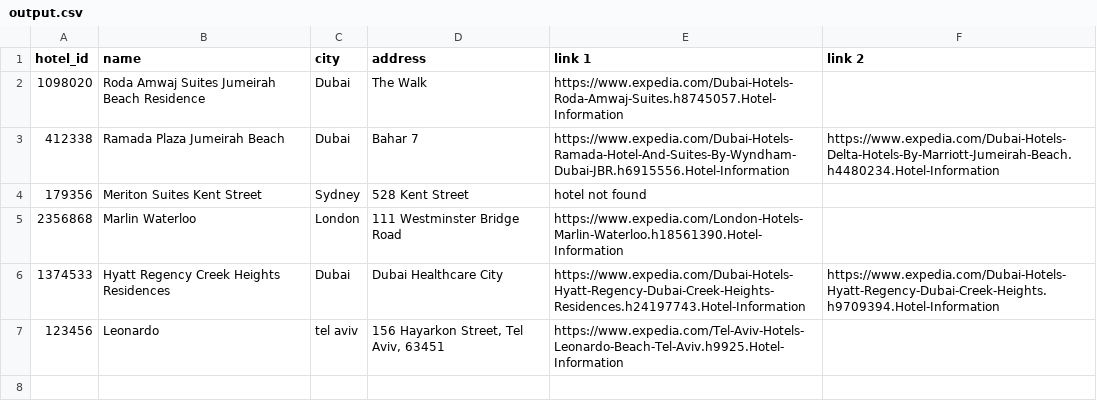
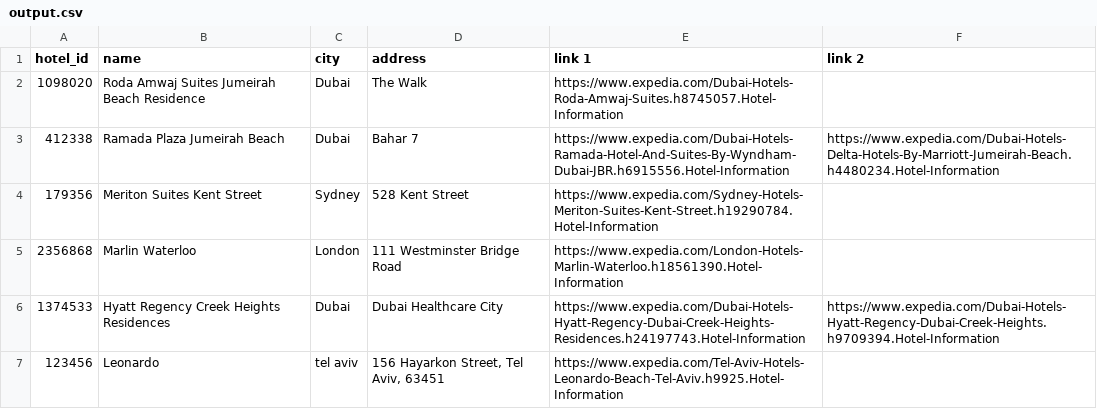
Before and after one commit to rashabazbaz/AutomationBootCamp, a CSV file: Selenium/output.csv, drawn as a sheet.

```diff
--- a/Selenium/output.csv
+++ b/Selenium/output.csv
@@ -3,3 +3,3 @@
 "412338","Ramada Plaza Jumeirah Beach","Dubai","Bahar 7","https://www.expedia.com/Dubai-Hotels-Ramada-Hotel-And-Suites-By-Wyndham-Dubai-JBR.h6915556.Hotel-Information","https://www.expedia.com/Dubai-Hotels-Delta-Hotels-By-Marriott-Jumeirah-Beach.h4480234.Hotel-Information"
-"179356","Meriton Suites Kent Street","Sydney","528 Kent Street","hotel not found"
+"179356","Meriton Suites Kent Street","Sydney","528 Kent Street","https://www.expedia.com/Sydney-Hotels-Meriton-Suites-Kent-Street.h19290784.Hotel-Information"
 "2356868","Marlin Waterloo","London","111 Westminster Bridge Road","https://www.expedia.com/London-Hotels-Marlin-Waterloo.h18561390.Hotel-Information"
```
Also changed, not shown: 8 other files.
